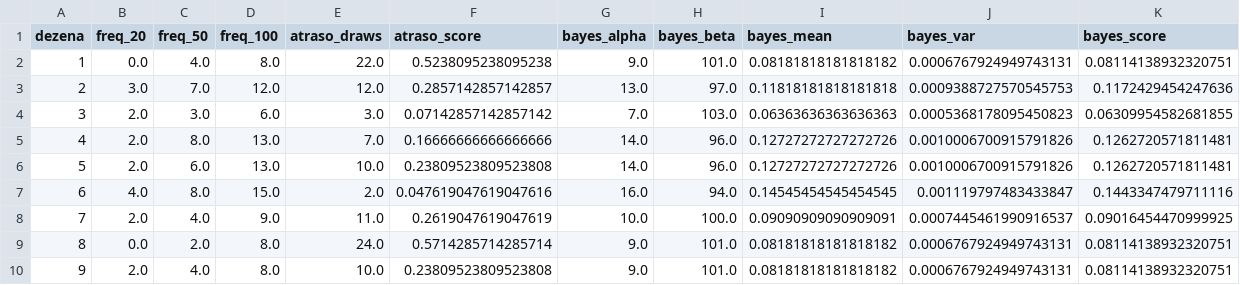
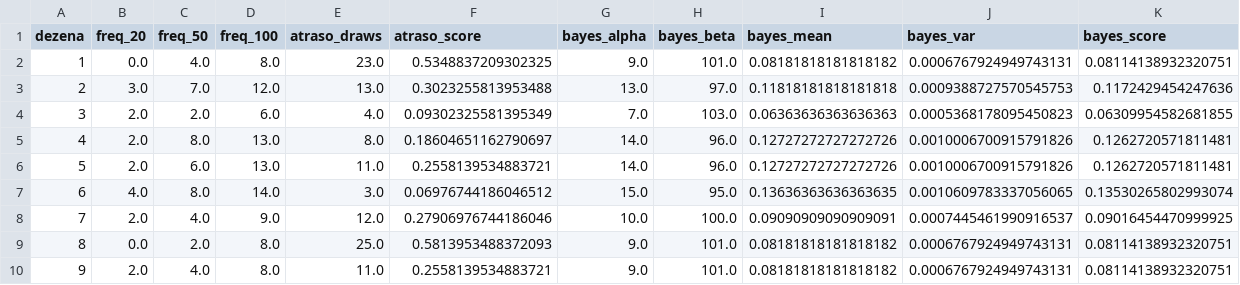
Before and after one commit to andreyoshimura/mega-engine, a CSV file: data/features/dezenas.csv, drawn as a sheet; only a part is shown; the diff covers the shown part only.

```diff
--- a/data/features/dezenas.csv
+++ b/data/features/dezenas.csv
@@ -1,10 +1,10 @@
 dezena,freq_20,freq_50,freq_100,atraso_draws,atraso_score,bayes_alpha,bayes_beta,bayes_mean,bayes_var,bayes_score
-1,0.0,4.0,8.0,22.0,0.5238095238095238,9.0,101.0,0.08181818181818182,0.0006767924949743131,0.08114138932320751
-2,3.0,7.0,12.0,12.0,0.2857142857142857,13.0,97.0,0.11818181818181818,0.0009388727570545753,0.1172429454247636
-3,2.0,3.0,6.0,3.0,0.07142857142857142,7.0,103.0,0.06363636363636363,0.0005368178095450823,0.06309954582681855
-4,2.0,8.0,13.0,7.0,0.16666666666666666,14.0,96.0,0.12727272727272726,0.0010006700915791826,0.1262720571811481
-5,2.0,6.0,13.0,10.0,0.23809523809523808,14.0,96.0,0.12727272727272726,0.0010006700915791826,0.1262720571811481
-6,4.0,8.0,15.0,2.0,0.047619047619047616,16.0,94.0,0.14545454545454545,0.001119797483433847,0.1443347479711116
-7,2.0,4.0,9.0,11.0,0.2619047619047619,10.0,100.0,0.09090909090909091,0.0007445461990916537,0.09016454470999925
-8,0.0,2.0,8.0,24.0,0.5714285714285714,9.0,101.0,0.08181818181818182,0.0006767924949743131,0.08114138932320751
-9,2.0,4.0,8.0,10.0,0.23809523809523808,9.0,101.0,0.08181818181818182,0.0006767924949743131,0.08114138932320751
+1,0.0,4.0,8.0,23.0,0.5348837209302325,9.0,101.0,0.08181818181818182,0.0006767924949743131,0.08114138932320751
+2,3.0,7.0,12.0,13.0,0.3023255813953488,13.0,97.0,0.11818181818181818,0.0009388727570545753,0.1172429454247636
+3,2.0,2.0,6.0,4.0,0.09302325581395349,7.0,103.0,0.06363636363636363,0.0005368178095450823,0.06309954582681855
+4,2.0,8.0,13.0,8.0,0.18604651162790697,14.0,96.0,0.12727272727272726,0.0010006700915791826,0.1262720571811481
+5,2.0,6.0,13.0,11.0,0.2558139534883721,14.0,96.0,0.12727272727272726,0.0010006700915791826,0.1262720571811481
+6,4.0,8.0,14.0,3.0,0.06976744186046512,15.0,95.0,0.13636363636363635,0.0010609783337056065,0.13530265802993074
+7,2.0,4.0,9.0,12.0,0.27906976744186046,10.0,100.0,0.09090909090909091,0.0007445461990916537,0.09016454470999925
+8,0.0,2.0,8.0,25.0,0.5813953488372093,9.0,101.0,0.08181818181818182,0.0006767924949743131,0.08114138932320751
+9,2.0,4.0,8.0,11.0,0.2558139534883721,9.0,101.0,0.08181818181818182,0.0006767924949743131,0.08114138932320751
```
Also changed, not shown: 174 edited cells elsewhere in this file, data/results/megasena.csv, 3 other files.
